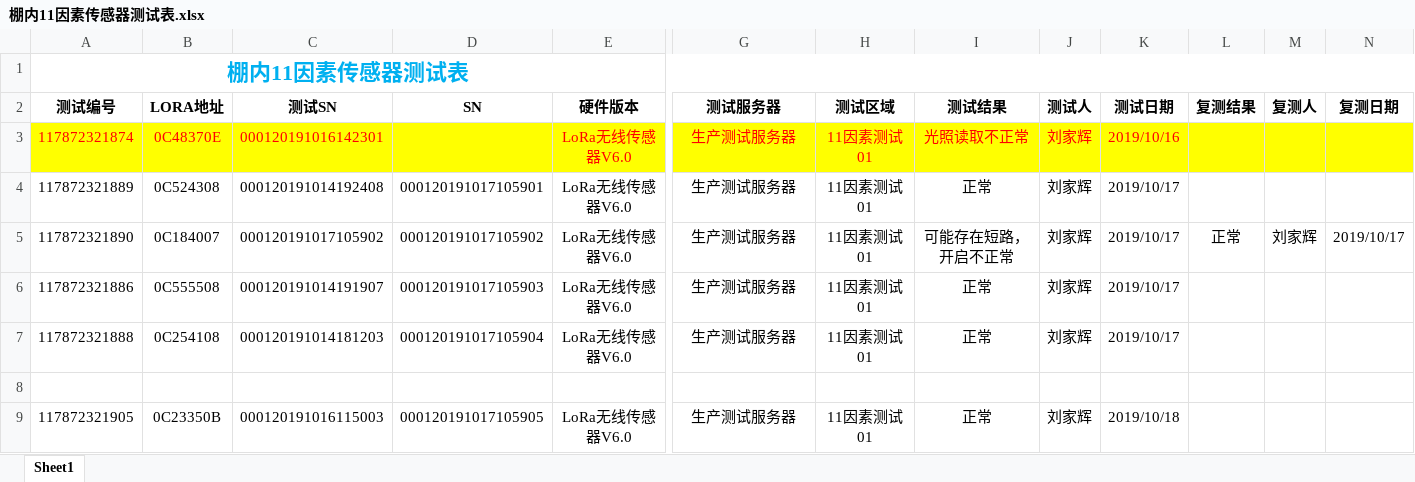
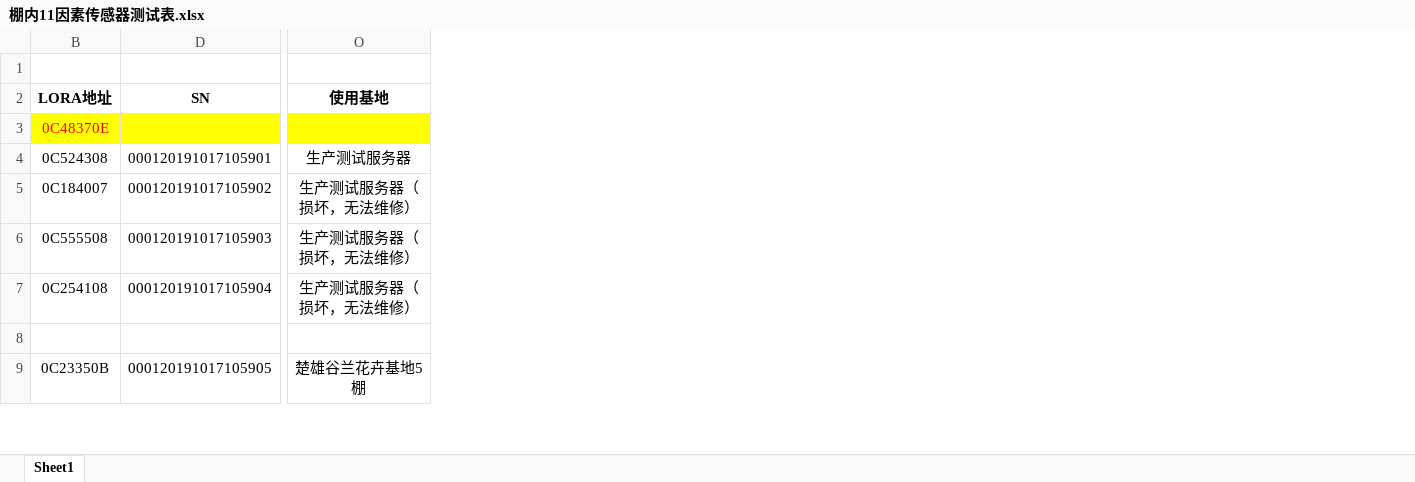
Before and after one commit to Arrogantyunya/test_table, an Excel workbook: 棚内11因素传感器测试表.xlsx, sheet Sheet1, drawn as a sheet; only a part is shown, gaps mark what is left out; values as stored, in another font and other column widths than the file's, no borders; removed rows and columns are numbered as before the commit, all else as after; the diff covers the shown part only; the diff names each change by its address in the sheet, - before the commit and + after, or states it on an @@ line.

```diff
--- a/棚内11因素传感器测试表.xlsx (sheet Sheet1)
+++ b/棚内11因素传感器测试表.xlsx (sheet Sheet1)
@@ column A (测试编号) hidden, row 1: 棚内11因素传感器测试表; rows 3-9: 117872321874 | 117872321889 | 117872321890 | 117872321886 | 117872321888 |  | 117872321905 @@
@@ column C (测试SN) hidden, rows 3-9: 000120191016142301 | 000120191014192408 | 000120191017105902 | 000120191014191907 | 000120191014181203 |  | 000120191016115003 @@
@@ column E (硬件版本) hidden, rows 3-9: LoRa无线传感器V6.0 | LoRa无线传感器V6.0 | LoRa无线传感器V6.0 | LoRa无线传感器V6.0 | LoRa无线传感器V6.0 |  | LoRa无线传感器V6.0 @@
@@ column H (测试区域) hidden, rows 3-9: 11因素测试01 | 11因素测试01 | 11因素测试01 | 11因素测试01 | 11因素测试01 |  | 11因素测试01 @@
@@ column I (测试结果) hidden, rows 3-9: 光照读取不正常 | 正常 | 可能存在短路，开启不正常 | 正常 | 正常 |  | 正常 @@
@@ column J (测试人) hidden, rows 3-9: 刘家辉 | 刘家辉 | 刘家辉 | 刘家辉 | 刘家辉 |  | 刘家辉 @@
@@ column K (测试日期) hidden, rows 3-9: 2019/10/16 | 2019/10/17 | 2019/10/17 | 2019/10/17 | 2019/10/17 |  | 2019/10/18 @@
@@ column L (复测结果) hidden, row 5: 正常 @@
@@ column M (复测人) hidden, row 5: 刘家辉 @@
@@ column N (复测日期) hidden, row 5: 2019/10/17 @@
-O2: 测试服务器
+O2: 使用基地
-O3 (使用基地): 生产测试服务器
+O3 (使用基地): (empty)
-O5:O7 (使用基地): 生产测试服务器
+O5:O7 (使用基地): 生产测试服务器（损坏，无法维修）
-O9 (使用基地): 生产测试服务器
+O9 (使用基地): 楚雄谷兰花卉基地5棚
```
Also changed, not shown: 2 added rows and 4 edited cells elsewhere in this sheet, hidden cells, 棚外9因素传感器测试表.xlsx.
